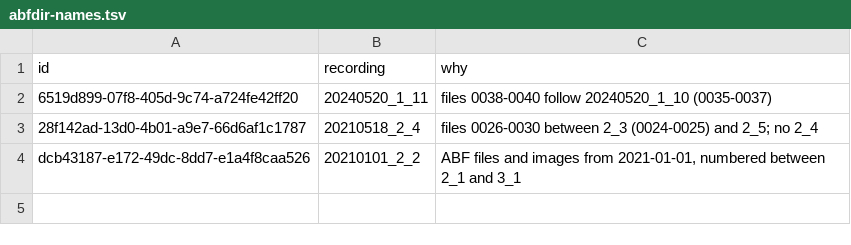
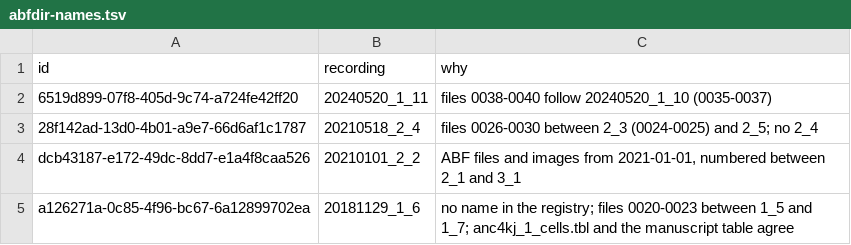
Before and after one commit to melizalab/melizalab-tools, a TSV file: migrations/abfdir-names.tsv, drawn as a sheet; the diff names each change by its address in the sheet, - before the commit and + after, or states it on an @@ line.

Commit message:
normalize_abfdir: accepted records; corrections from the cell tables
- --accept takes reviewed records (id, why, optional comment set in their
  metadata); their findings become notes
- ids in --names, --animals and --accept must be intracellular-abfdir
  resources
- a given name applies to a record without a name
- --archive also lists each ABF file's acquisition protocol; the files and
  protocols columns are separated by |
- abfdir-names.tsv, abfdir-animals.tsv: a126271a (20181129_1_6, red_243)
- abfdir-animals.tsv: red_201 for the three 2017-04-21 records
- abfdir-accept.tsv: 773cb484 (rig clock), 85b3eab4 (uncertain, with a
  comment), bad08eac (two sessions)
- TODO: split bad08eac

```diff
--- a/migrations/abfdir-names.tsv
+++ b/migrations/abfdir-names.tsv
+row 5: a126271a-0c85-4f96-bc67-6a12899702ea | 20181129_1_6 | no name in the registry; files 0020-0023 between 1_5 and 1_7; anc4kj_1_cells.tbl and the manuscript table agree
```
Also changed, not shown: migrations/abfdir-animals.tsv, 2 other files.
